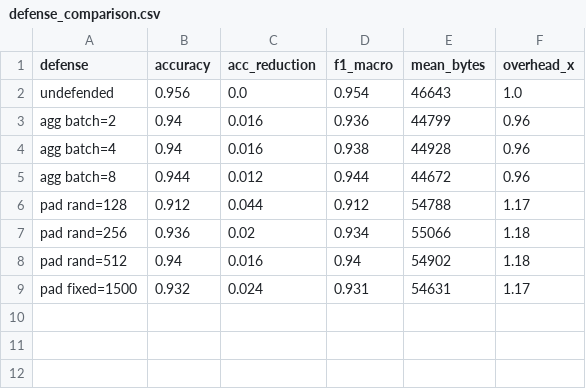
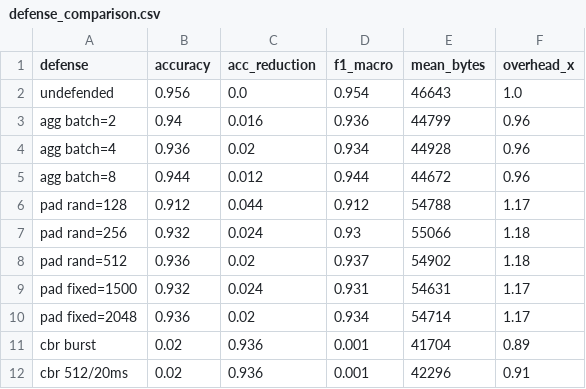
Before and after one commit to cvoid/llm_sidechannels, a CSV file: analysis/defense_comparison.csv, drawn as a sheet.

Commit message:
Add CBR defense results; update README defense evaluation section
CBR (buffer full response, send at once or in fixed chunks) reduces RF
accuracy from 95.6% to 2.0% -- near chance for 50 classes. All streaming
defenses (aggregation, padding up to fixed=2048) are ineffective: max
4.4% reduction. Key finding: the attack exploits temporal per-iteration
structure, not raw byte sizes. Padding restores variance via TCP
fragmentation. Only destroying temporal structure (CBR) defeats the attack.

```diff
--- a/analysis/defense_comparison.csv
+++ b/analysis/defense_comparison.csv
@@ -3,7 +3,10 @@ undefended,0.956,0.0,0.954,46643,1.0
 agg batch=2,0.94,0.016,0.936,44799,0.96
-agg batch=4,0.94,0.016,0.938,44928,0.96
+agg batch=4,0.936,0.02,0.934,44928,0.96
 agg batch=8,0.944,0.012,0.944,44672,0.96
 pad rand=128,0.912,0.044,0.912,54788,1.17
-pad rand=256,0.936,0.02,0.934,55066,1.18
-pad rand=512,0.94,0.016,0.94,54902,1.18
+pad rand=256,0.932,0.024,0.93,55066,1.18
+pad rand=512,0.936,0.02,0.937,54902,1.18
 pad fixed=1500,0.932,0.024,0.931,54631,1.17
+pad fixed=2048,0.936,0.02,0.934,54714,1.17
+cbr burst,0.02,0.936,0.001,41704,0.89
+cbr 512/20ms,0.02,0.936,0.001,42296,0.91
```
Also changed, not shown: 1 other file.
